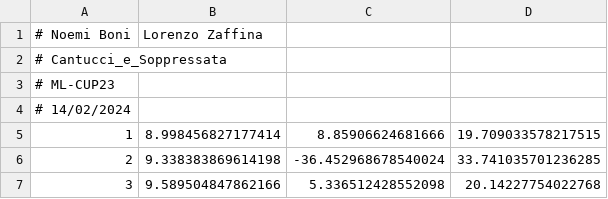
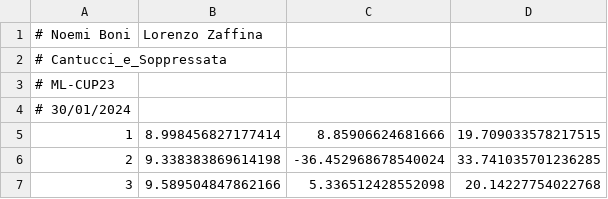
Before and after one commit to zaffo1/ml_project, a CSV file: Cantucci_e_Soppressata_ML-CUP-23-TS.csv, drawn as a sheet; only a part is shown.

```diff
--- a/Cantucci_e_Soppressata_ML-CUP-23-TS.csv
+++ b/Cantucci_e_Soppressata_ML-CUP-23-TS.csv
@@ -3,3 +3,3 @@
 # ML-CUP23
-# 14/02/2024
+# 30/01/2024
 1,8.998456827177414,8.85906624681666,19.709033578217515
```
Also changed, not shown: 1 other file.
